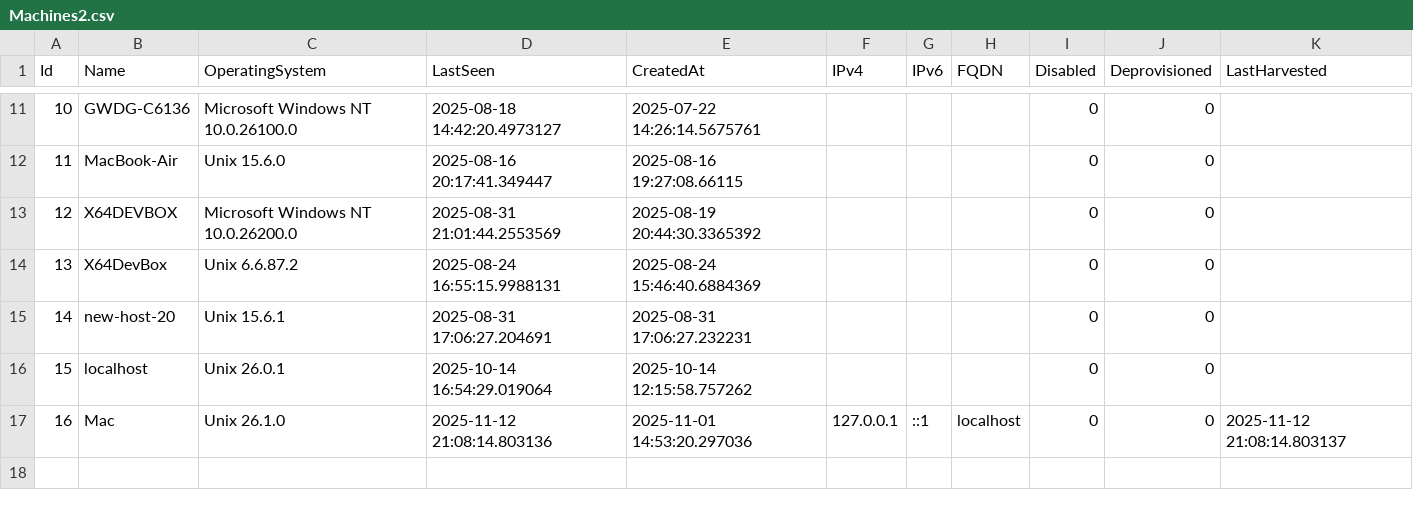
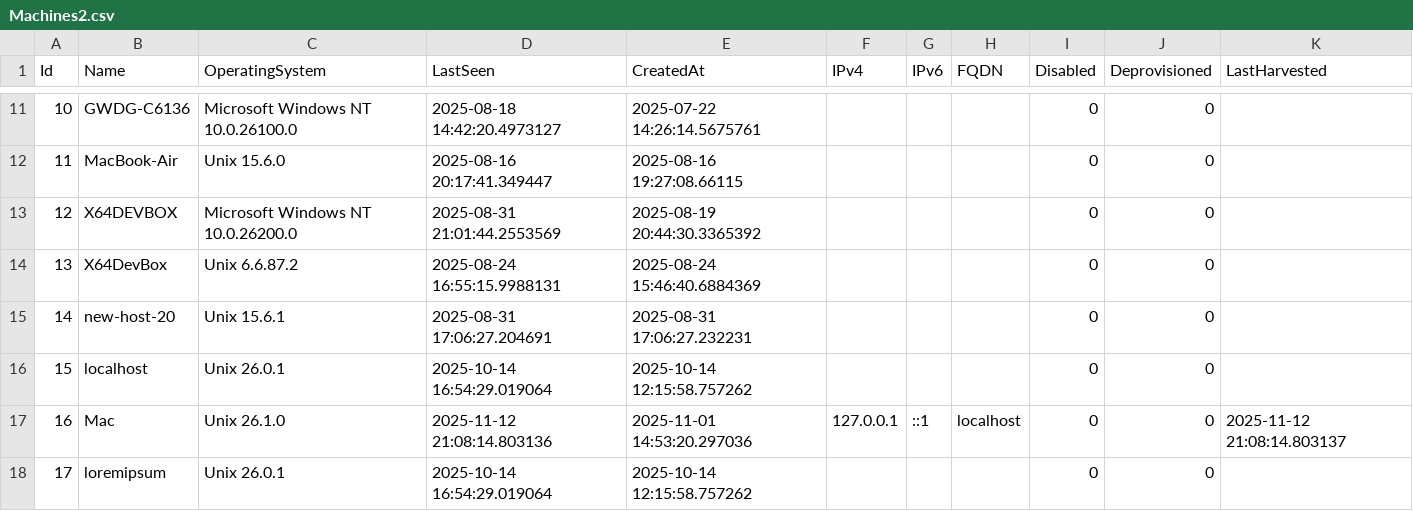
Before and after one commit to hindermath/InventarWorkerService, a CSV file: Machines2.csv, drawn as a sheet; only a part is shown, gaps mark what is left out.

Commit message:
Add new machine entry `loremipsum` to `Machines2.csv` for testing purposes

```diff
--- a/Machines2.csv
+++ b/Machines2.csv
@@ -17 +17,2 @@ Id,Name,OperatingSystem,LastSeen,CreatedAt,IPv4,IPv6,FQDN,Disabled,Deprovisioned
 16,Mac,Unix 26.1.0,2025-11-12 21:08:14.803136,2025-11-01 14:53:20.297036,127.0.0.1,::1,localhost,0,0,2025-11-12 21:08:14.803137
+17,loremipsum,Unix 26.0.1,2025-10-14 16:54:29.019064,2025-10-14 12:15:58.757262,,,,0,0,
```
